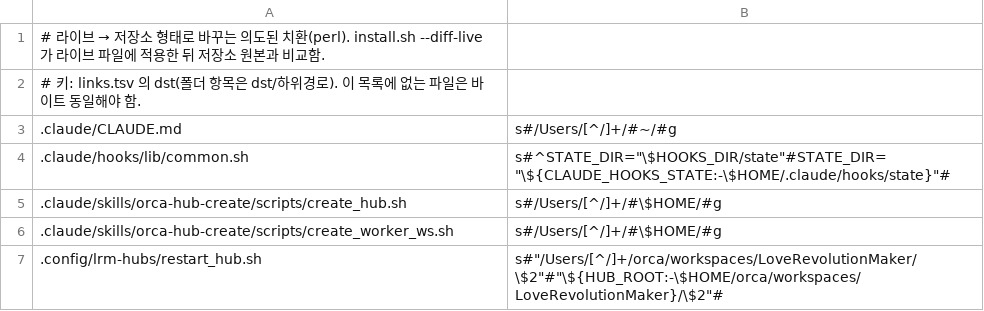
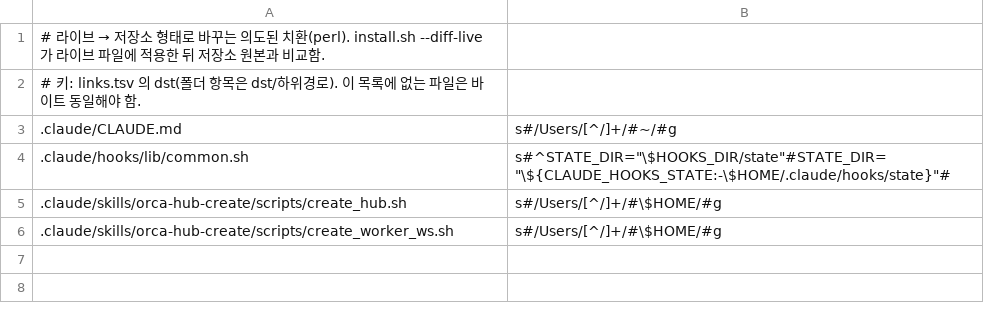
Before and after one commit to cocodding0723/claude-config, a TSV file: live-diff.tsv, drawn as a sheet.

Commit message:
새 문서 허브: 역할 파일·인계 틀·생성 스크립트 추가
restart_hub.sh 에 ROLE_FILE·COMMON_FILE 변수 추가(기본값은 기존 허브 그대로).
restart_hub 가 라이브와 달라져 live-diff.tsv 의 해당 치환 규칙 제거.

```diff
--- a/live-diff.tsv
+++ b/live-diff.tsv
@@ -6,2 +6 @@
 .claude/skills/orca-hub-create/scripts/create_worker_ws.sh	s#/Users/[^/]+/#\$HOME/#g
-.config/lrm-hubs/restart_hub.sh	s#"/Users/[^/]+/orca/workspaces/LoveRevolutionMaker/\$2"#"\${HUB_ROOT:-\$HOME/orca/workspaces/LoveRevolutionMaker}/\$2"#
```
Also changed, not shown: links.tsv, 8 other files.
